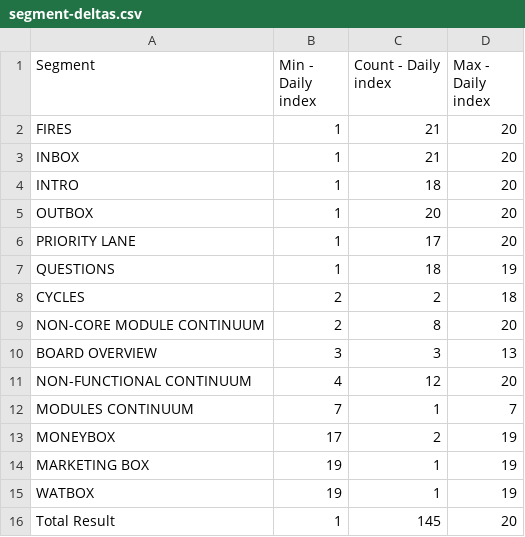
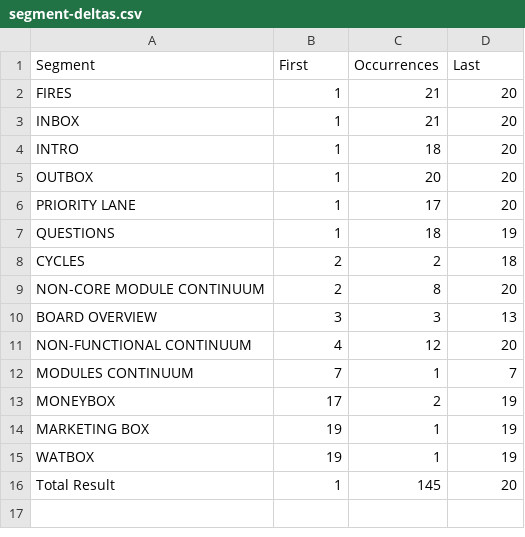
Before and after one commit to Ezku/equanimous-tribble, a CSV file: data/processed/segment-deltas.csv, drawn as a sheet.

Commit message:
reference segment deltas to show a disturbance

```diff
--- a/data/processed/segment-deltas.csv
+++ b/data/processed/segment-deltas.csv
@@ -1,2 +1,2 @@
-Segment,Min - Daily index,Count - Daily index,Max - Daily index
+Segment,First,Occurrences,Last
 FIRES,1,21,20
```
Also changed, not shown: 1 other file.
